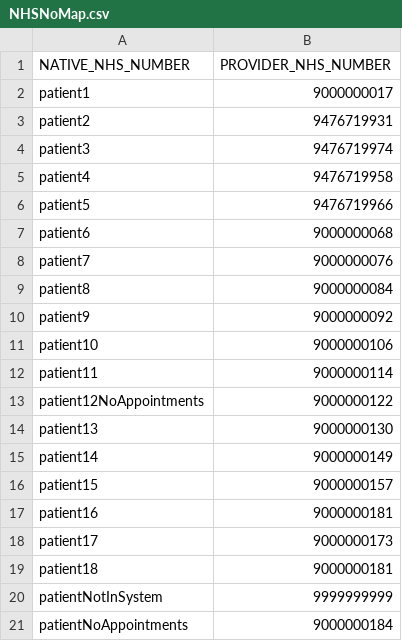
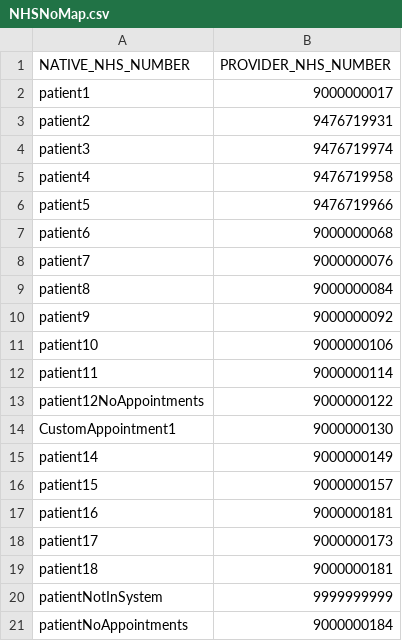
Before and after one commit to nhsconnect/gpconnect-provider-testing, a CSV file: Data/NHSNoMap.csv, drawn as a sheet.

Commit message:
Started Cancel appointment using CustomPatient1 which has been added to the NHSNoMap

```diff
--- a/Data/NHSNoMap.csv
+++ b/Data/NHSNoMap.csv
@@ -13,3 +13,3 @@ patient11,9000000114
 patient12NoAppointments,9000000122
-patient13,9000000130
+CustomAppointment1,9000000130
 patient14,9000000149
```
Also changed, not shown: 10 other files.
